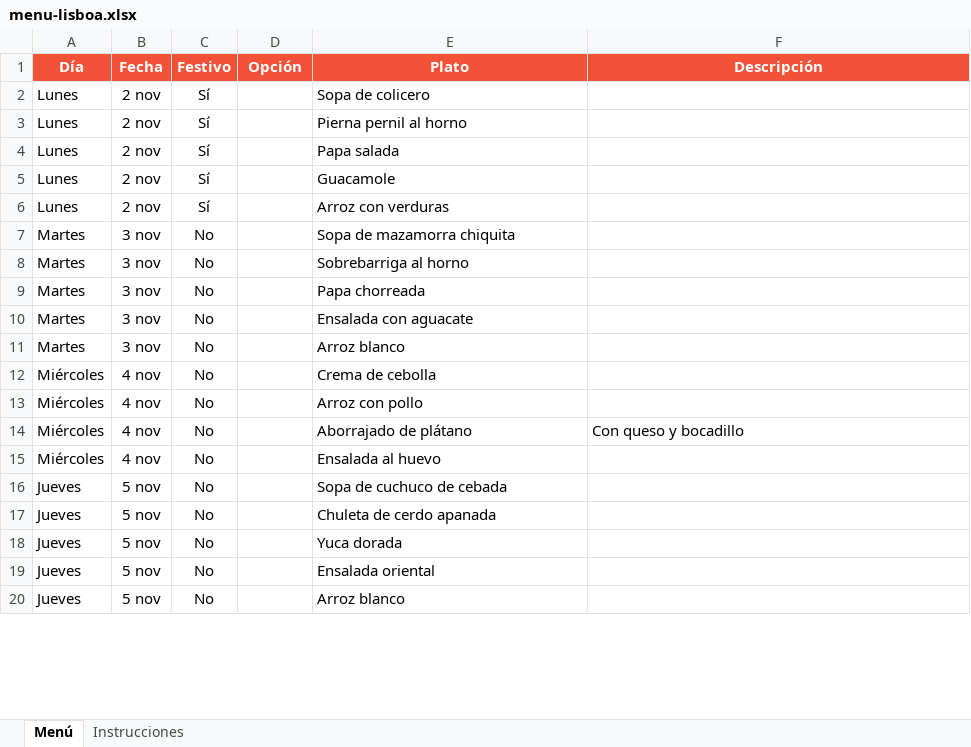
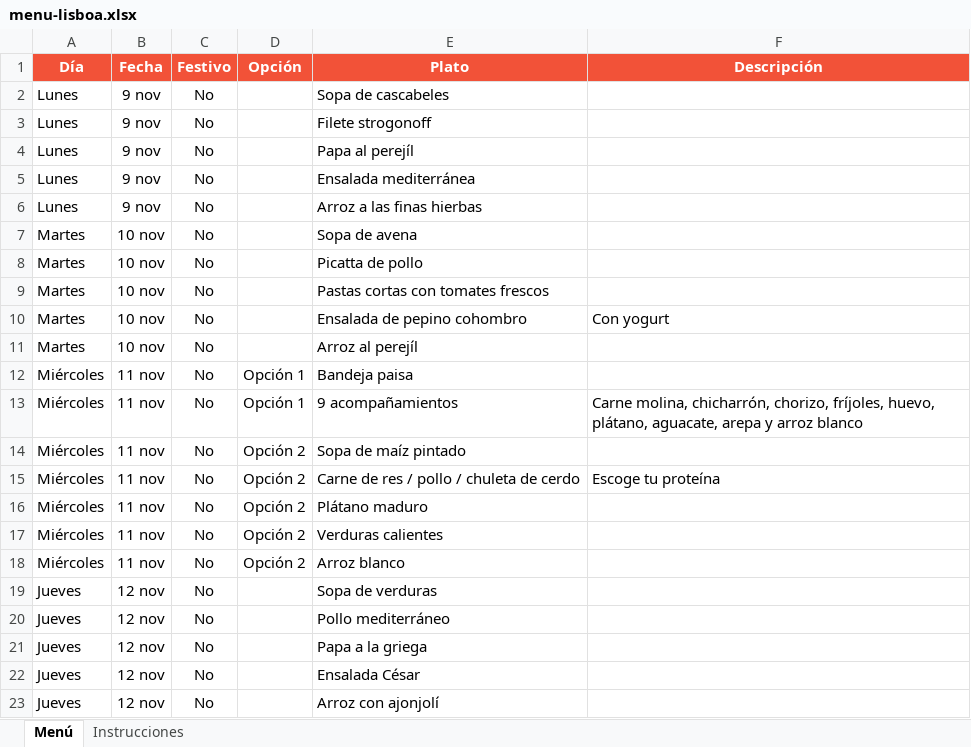
Before and after one commit to panaderiagolconda/Menus-semanales, an Excel workbook: menu-lisboa.xlsx, sheet Menú, drawn as a sheet; only a part is shown; values as stored, in another font and other column widths than the file's, no borders; addresses are those after the commit; the diff covers the shown part only; the diff names each change by its address in the sheet, - before the commit and + after, or states it on an @@ line.

```diff
--- a/menu-lisboa.xlsx (sheet Menú)
+++ b/menu-lisboa.xlsx (sheet Menú)
-B2:B6 (Fecha): 2 nov
+B2:B6 (Fecha): 9 nov
-C2:C6 (Festivo): Sí
+C2:C6 (Festivo): No
-E2 (Plato): Sopa de colicero
+E2 (Plato): Sopa de cascabeles
-E3 (Plato): Pierna pernil al horno
+E3 (Plato): Filete strogonoff
-E4 (Plato): Papa salada
+E4 (Plato): Papa al perejíl
-E5 (Plato): Guacamole
+E5 (Plato): Ensalada mediterránea
-E6 (Plato): Arroz con verduras
+E6 (Plato): Arroz a las finas hierbas
-B7:B11 (Fecha): 3 nov
+B7:B11 (Fecha): 10 nov
-E7 (Plato): Sopa de mazamorra chiquita
+E7 (Plato): Sopa de avena
-E8 (Plato): Sobrebarriga al horno
+E8 (Plato): Picatta de pollo
-E9 (Plato): Papa chorreada
+E9 (Plato): Pastas cortas con tomates frescos
-E10 (Plato): Ensalada con aguacate
+E10 (Plato): Ensalada de pepino cohombro
-F10 (Descripción): (empty)
+F10 (Descripción): Con yogurt
-E11 (Plato): Arroz blanco
+E11 (Plato): Arroz al perejíl
-B12 (Fecha): 4 nov
+B12 (Fecha): 11 nov
-D12 (Opción): (empty)
+D12 (Opción): Opción 1
-E12 (Plato): Crema de cebolla
+E12 (Plato): Bandeja paisa
+row 13: Miércoles | 11 nov | No | Opción 1 | 9 acompañamientos | Carne molina, chicharrón, chorizo, fríjoles, huevo, plátano, aguacate, arepa y arroz blanco
-B14:B16 (Fecha): 4 nov
+B14:B16 (Fecha): 11 nov
-D14:D16 (Opción): (empty)
+D14:D16 (Opción): Opción 2
-E14 (Plato): Arroz con pollo
+E14 (Plato): Sopa de maíz pintado
-E15 (Plato): Aborrajado de plátano
+E15 (Plato): Carne de res / pollo / chuleta de cerdo
-F15 (Descripción): Con queso y bocadillo
+F15 (Descripción): Escoge tu proteína
-E16 (Plato): Ensalada al huevo
+E16 (Plato): Plátano maduro
+row 17: Miércoles | 11 nov | No | Opción 2 | Verduras calientes
+row 18: Miércoles | 11 nov | No | Opción 2 | Arroz blanco
-B19:B23 (Fecha): 5 nov
+B19:B23 (Fecha): 12 nov
-E19 (Plato): Sopa de cuchuco de cebada
+E19 (Plato): Sopa de verduras
-E20 (Plato): Chuleta de cerdo apanada
+E20 (Plato): Pollo mediterráneo
-E21 (Plato): Yuca dorada
+E21 (Plato): Papa a la griega
-E22 (Plato): Ensalada oriental
+E22 (Plato): Ensalada César
-E23 (Plato): Arroz blanco
+E23 (Plato): Arroz con ajonjolí
```
Also changed, not shown: 33 edited cells elsewhere in this sheet, menu-santaana.xlsx.
